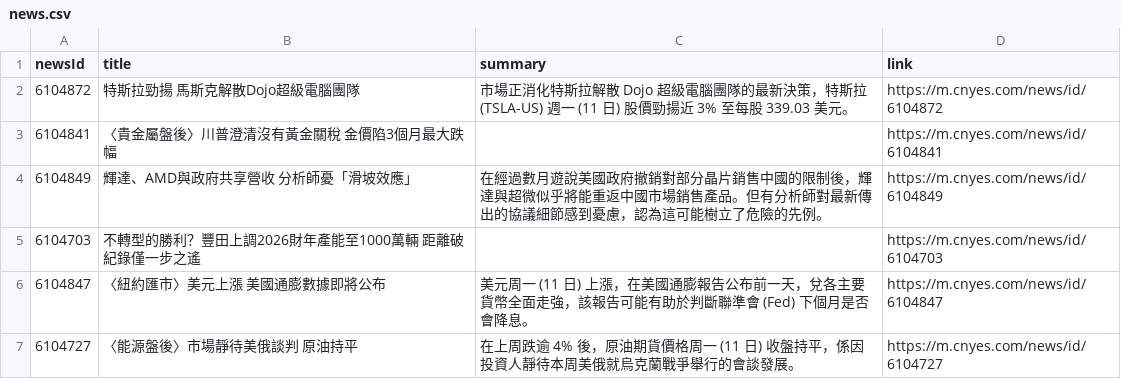
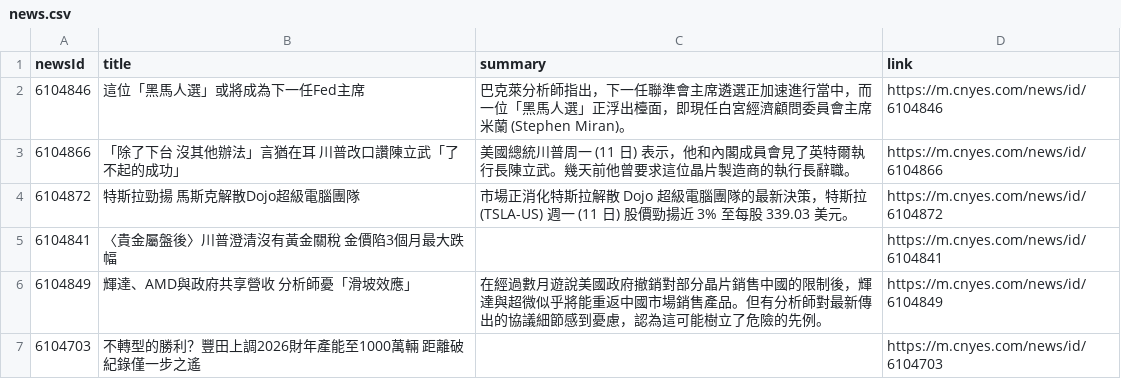
Before and after one commit to MaxDong168/test_github_actions, a CSV file: news.csv, drawn as a sheet; only a part is shown; the shorter side is filled out with more unchanged rows; the diff names each change by its address in the sheet, - before the commit and + after, or states it on an @@ line.

Commit message:
更新鉅亨網新聞

```diff
--- a/news.csv
+++ b/news.csv
+row 2: 6104846 | 這位「黑馬人選」或將成為下一任Fed主席 | 巴克萊分析師指出，下一任聯準會主席遴選正加速進行當中，而一位「黑馬人選」正浮出檯面，即現任白宮經濟顧問委員會主席米蘭 (Stephen Miran)。 | https://m.cnyes.com/news/id/6104846
+row 3: 6104866 | 「除了下台 沒其他辦法」言猶在耳 川普改口讚陳立武「了不起的成功」 | 美國總統川普周一 (11 日) 表示，他和內閣成員會見了英特爾執行長陳立武。幾天前他曾要求這位晶片製造商的執行長辭職。 | https://m.cnyes.com/news/id/6104866
```
